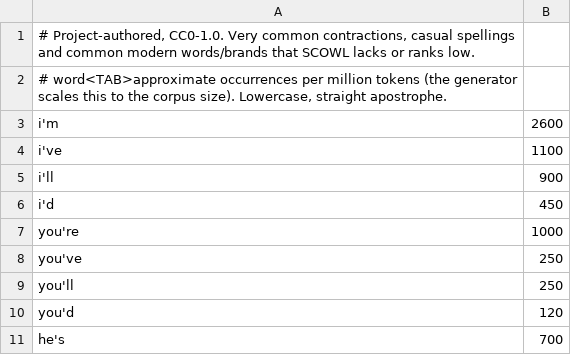
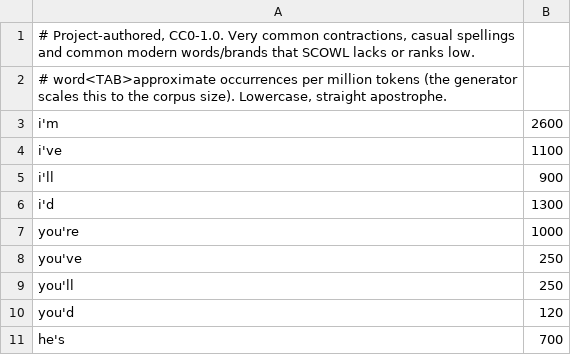
Before and after one commit to shubhamsinghshubham777/iBoard, a TSV file: Tools/EnglishData/data/contractions.tsv, drawn as a sheet; only a part is shown.

Commit message:
[M4-04,M2-01] Prefer i'd for id swipes (i'd rate 1300/M), English lexicon rebuilt; roadmap

```diff
--- a/Tools/EnglishData/data/contractions.tsv
+++ b/Tools/EnglishData/data/contractions.tsv
@@ -5,3 +5,3 @@ i've	1100
 i'll	900
-i'd	450
+i'd	1300
 you're	1000
```
Also changed, not shown: 6 other files.
